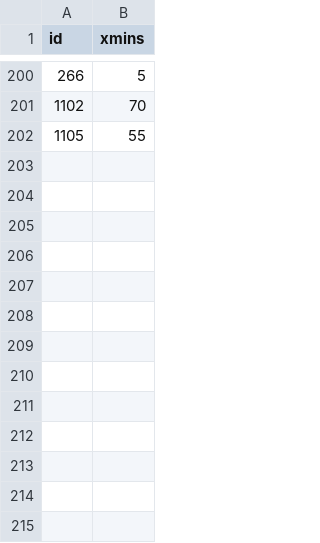
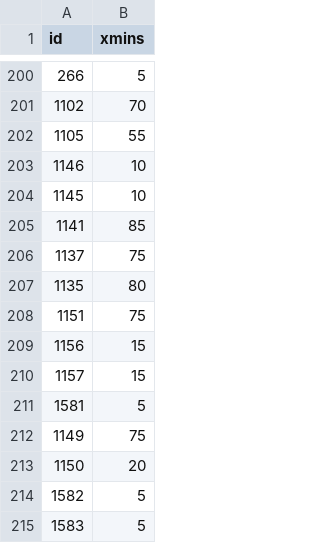
Before and after one commit to skyefung02/world-cup-fantasy-2026, a CSV file: data/xmins.csv, drawn as a sheet; only a part is shown, gaps mark what is left out; the diff names each change by its address in the sheet, - before the commit and + after, or states it on an @@ line.

```diff
--- a/data/xmins.csv
+++ b/data/xmins.csv
+row 203: 1146 | 10
+row 204: 1145 | 10
+row 205: 1141 | 85
+row 206: 1137 | 75
+row 207: 1135 | 80
+row 208: 1151 | 75
+row 209: 1156 | 15
+row 210: 1157 | 15
+row 211: 1581 | 5
+row 212: 1149 | 75
+row 213: 1150 | 20
+row 214: 1582 | 5
+row 215: 1583 | 5
```
Also changed, not shown: 7 other files.
